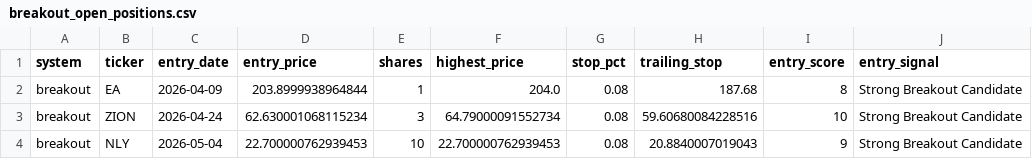
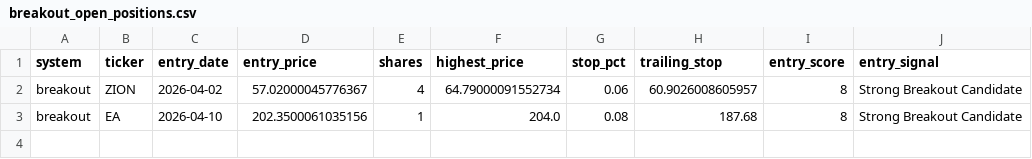
Before and after one commit to mrpink970/sector-research-system, a CSV file: data/stocks/breakout_open_positions.csv, drawn as a sheet.

```diff
--- a/data/stocks/breakout_open_positions.csv
+++ b/data/stocks/breakout_open_positions.csv
@@ -1,4 +1,3 @@
 system,ticker,entry_date,entry_price,shares,highest_price,stop_pct,trailing_stop,entry_score,entry_signal
-breakout,EA,2026-04-09,203.8999938964844,1,204.0,0.08,187.68,8,Strong Breakout Candidate
-breakout,ZION,2026-04-24,62.630001068115234,3,64.79000091552734,0.08,59.60680084228516,10,Strong Breakout Candidate
-breakout,NLY,2026-05-04,22.700000762939453,10,22.700000762939453,0.08,20.8840007019043,9,Strong Breakout Candidate
+breakout,ZION,2026-04-02,57.02000045776367,4,64.79000091552734,0.06,60.9026008605957,8,Strong Breakout Candidate
+breakout,EA,2026-04-10,202.3500061035156,1,204.0,0.08,187.68,8,Strong Breakout Candidate
```
Also changed, not shown: data/stocks/breakout_trade_log.csv, data/stocks/stock_breakout_candidates_history.csv, 6 other files.
